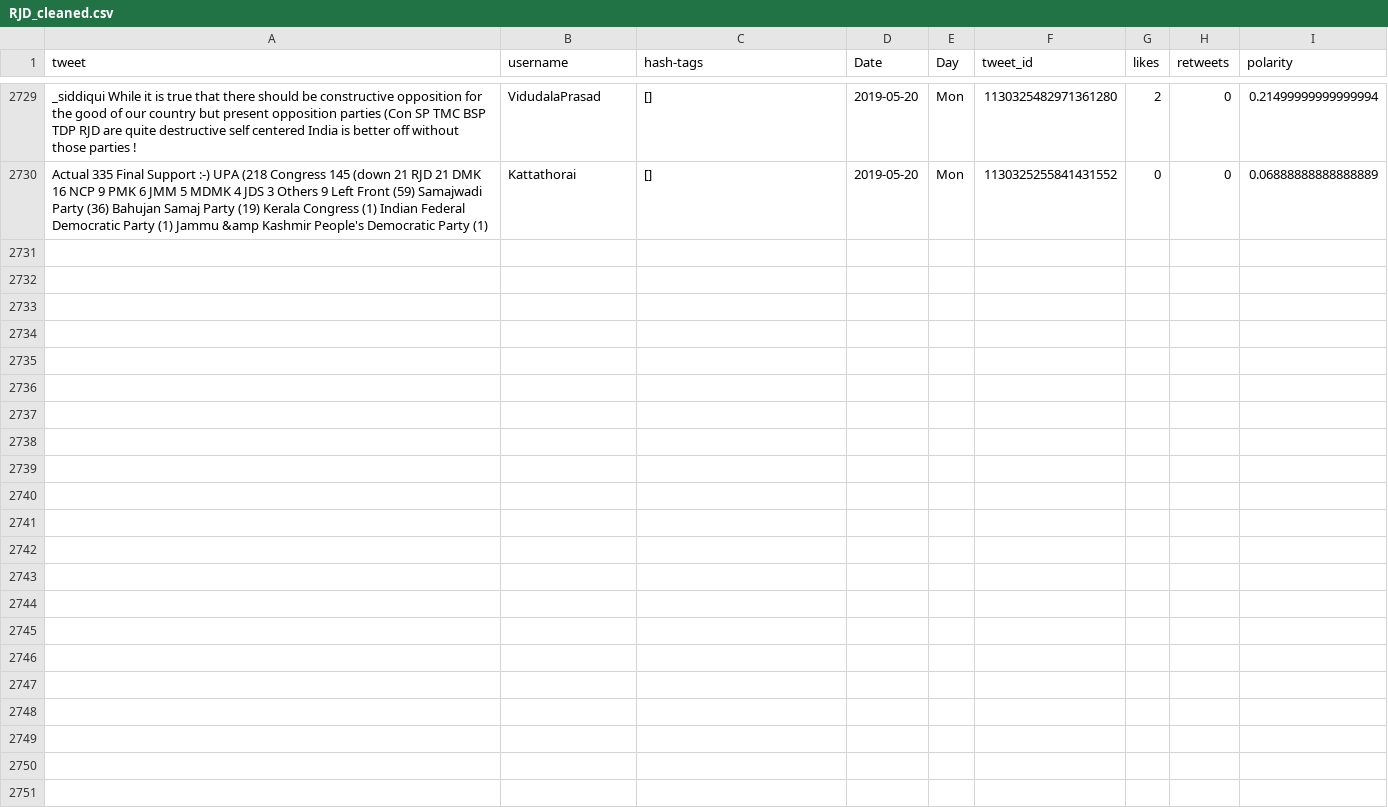
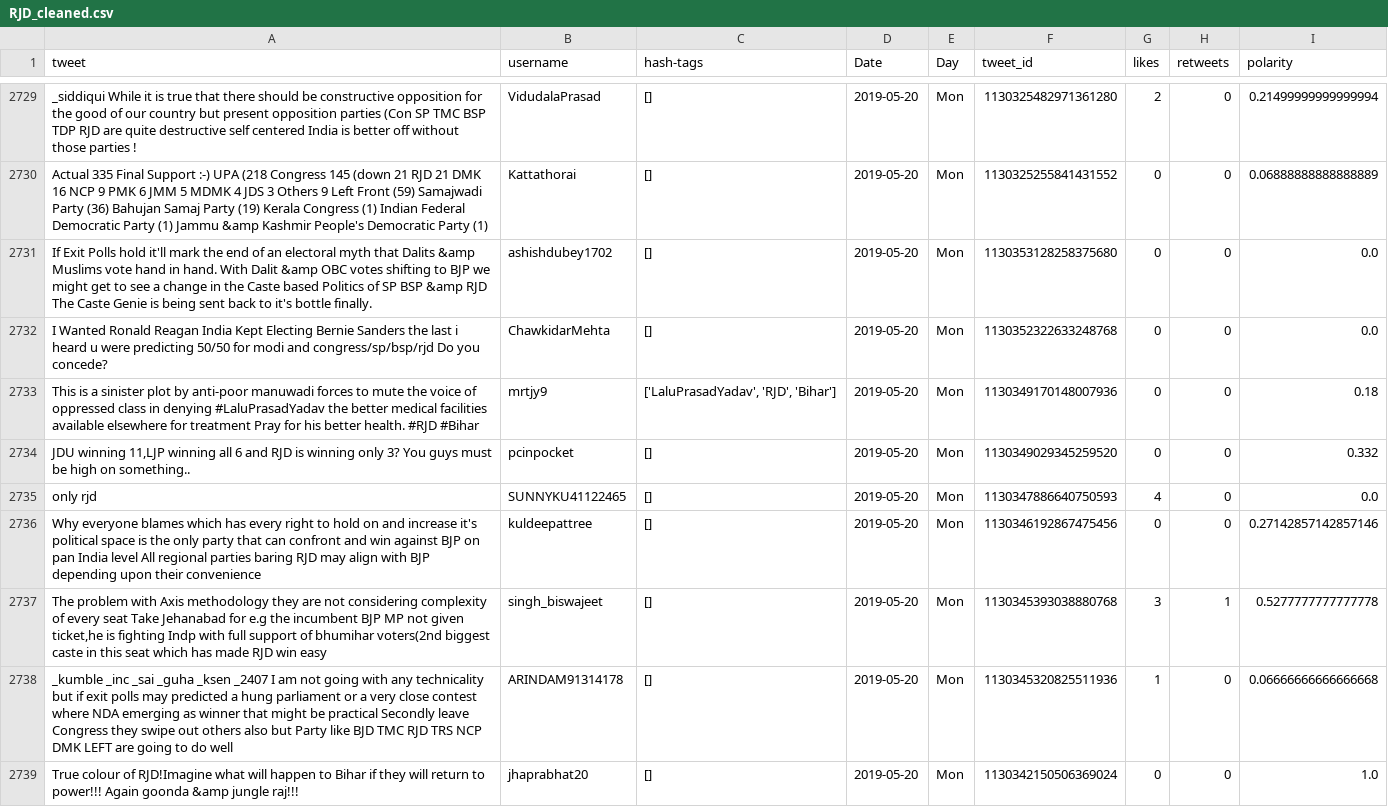
Before and after one commit to itsDevhere/DataRepo, a CSV file: RJD_cleaned.csv, drawn as a sheet; only a part is shown, gaps mark what is left out.

```diff
--- a/RJD_cleaned.csv
+++ b/RJD_cleaned.csv
@@ -2730 +2730,10 @@ _siddiqui While it is true that there should be constructive opposition for the
 Actual 335 Final Support :-) UPA (218 Congress 145 (down 21 RJD 21 DMK 16 NCP 9 PMK 6 JMM 5 MDMK 4 JDS 3 Others 9 Left Front (59) Samajwadi Party (36) Bahujan Samaj Party (19) Kerala Congress (1) Indian Federal Democratic Party (1) Jammu &amp Kashmir People's Democratic Party (1),Kattathorai,[],2019-05-20,Mon,1130325255841431552,0,0,0.06888888888888889
+If Exit Polls hold it'll mark the end of an electoral myth that Dalits &amp Muslims vote hand in hand. With Dalit &amp OBC votes shifting to BJP we might get to see a change in the Caste based Politics of SP BSP &amp RJD The Caste Genie is being sent back to it's bottle finally.,ashishdubey1702,[],2019-05-20,Mon,1130353128258375680,0,0,0.0
+I Wanted Ronald Reagan India Kept Electing Bernie Sanders the last i heard u were predicting 50/50 for modi and congress/sp/bsp/rjd Do you concede?,ChawkidarMehta,[],2019-05-20,Mon,1130352322633248768,0,0,0.0
+This is a sinister plot by anti-poor manuwadi forces to mute the voice of oppressed class in denying #LaluPrasadYadav the better medical facilities available elsewhere for treatment Pray for his better health. #RJD #Bihar,mrtjy9,"['LaluPrasadYadav', 'RJD', 'Bihar']",2019-05-20,Mon,1130349170148007936,0,0,0.18
+"JDU winning 11,LJP winning all 6 and RJD is winning only 3? You guys must be high on something..",pcinpocket,[],2019-05-20,Mon,1130349029345259520,0,0,0.332
+only rjd,SUNNYKU41122465,[],2019-05-20,Mon,1130347886640750593,4,0,0.0
+Why everyone blames which has every right to hold on and increase it's political space is the only party that can confront and win against BJP on pan India level All regional parties baring RJD may align with BJP depending upon their convenience,kuldeepattree,[],2019-05-20,Mon,1130346192867475456,0,0,0.27142857142857146
+"The problem with Axis methodology they are not considering complexity of every seat Take Jehanabad for e.g the incumbent BJP MP not given ticket,he is fighting Indp with full support of bhumihar voters(2nd biggest caste in this seat which has made RJD win easy",singh_biswajeet,[],2019-05-20,Mon,1130345393038880768,3,1,0.5277777777777778
+_kumble _inc _sai _guha _ksen _2407 I am not going with any technicality but if exit polls may predicted a hung parliament or a very close contest where NDA emerging as winner that might be practical Secondly leave Congress they swipe out others also but Party like BJD TMC RJD TRS NCP DMK LEFT are going to do well,ARINDAM91314178,[],2019-05-20,Mon,1130345320825511936,1,0,0.06666666666666668
+True colour of RJD!Imagine what will happen to Bihar if they will return to power!!! Again goonda &amp jungle raj!!!,jhaprabhat20,[],2019-05-20,Mon,1130342150506369024,0,0,1.0
```
Also changed, not shown: CPIM_cleaned.csv, Samajwadi_cleaned.csv, 1 other file.
